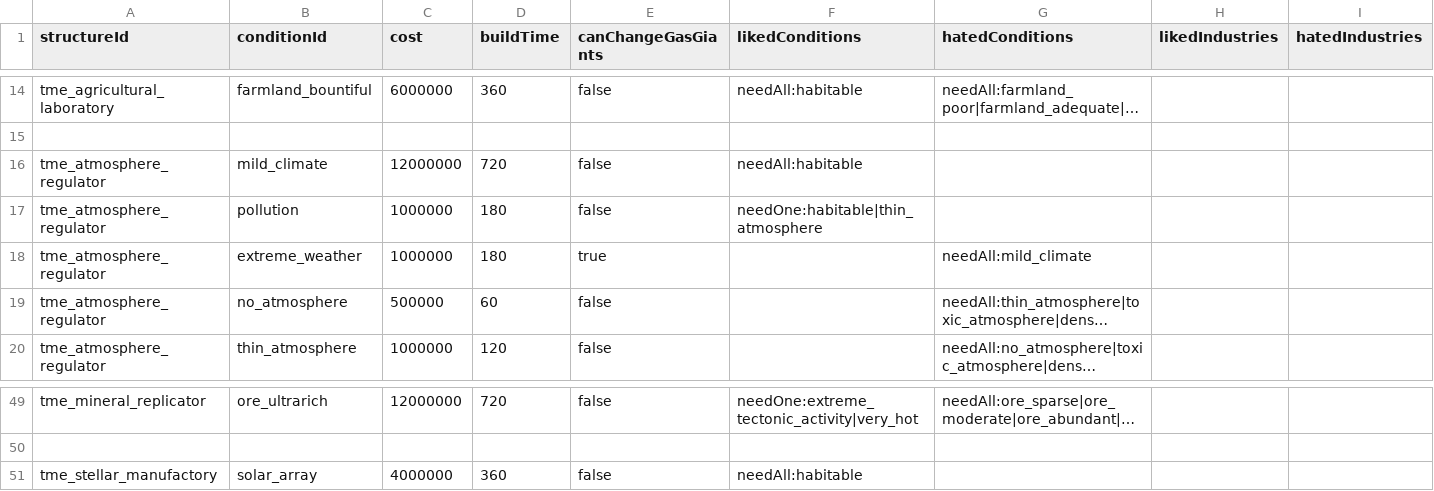
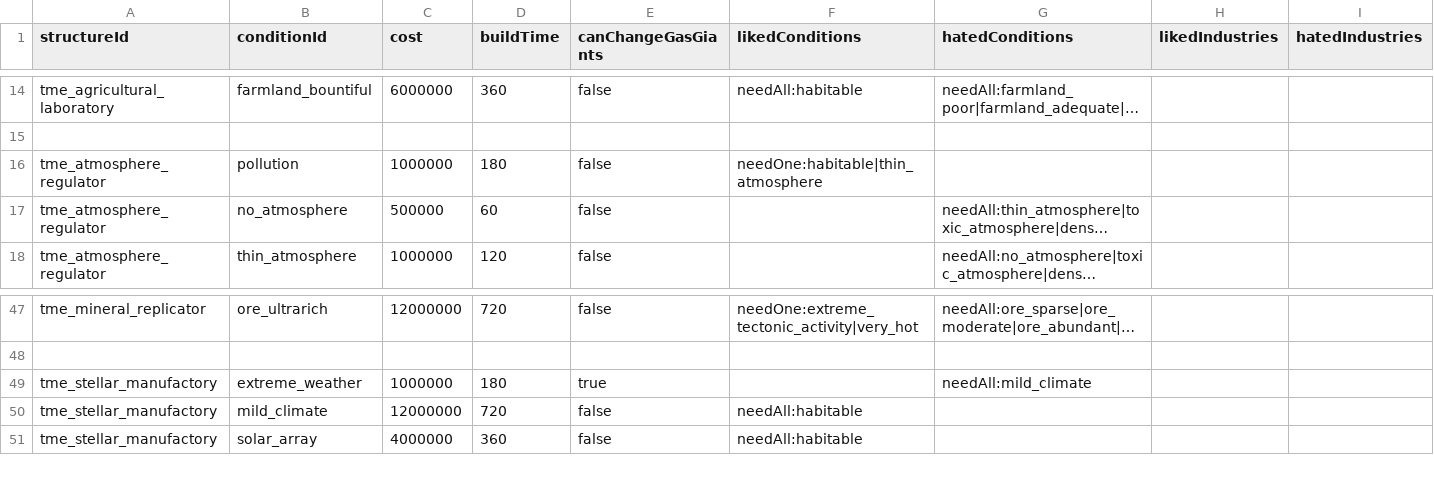
Before and after one commit to AudaxLudos/terraforming-made-easy, a CSV file: data/config/terraforming_options.csv, drawn as a sheet; only a part is shown, gaps mark what is left out; long unchanged cells end in …; removed rows and columns are numbered as before the commit, all else as after; rows hold the shown columns only; the diff names each change by its address in the sheet, - before the commit and + after, or states it on an @@ line.

```diff
--- a/data/config/terraforming_options.csv
+++ b/data/config/terraforming_options.csv
-row 16: tme_atmosphere_regulator | mild_climate | 12000000 | 720 | false | needAll:habitable
-row 18: tme_atmosphere_regulator | extreme_weather | 1000000 | 180 | true |  | needAll:mild_climate
+row 49: tme_stellar_manufactory | extreme_weather | 1000000 | 180 | true |  | needAll:mild_climate
+row 50: tme_stellar_manufactory | mild_climate | 12000000 | 720 | false | needAll:habitable
```
Also changed, not shown: data/campaign/aotd_tech_options.csv.
